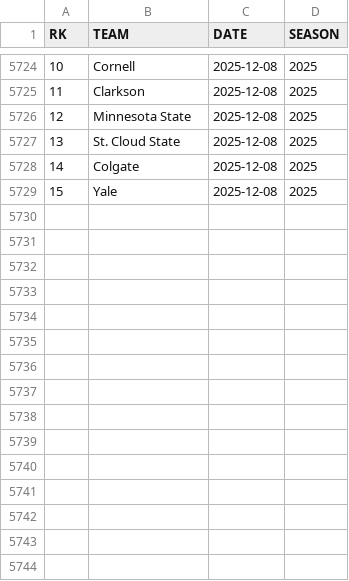
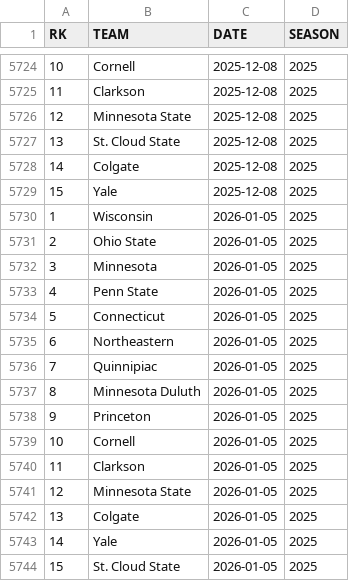
Before and after one commit to redsoxfan2194/buhockeystats, a CSV file: buhockeystatssite/recordbookdata/wpolls.csv, drawn as a sheet; only a part is shown, gaps mark what is left out; the diff names each change by its address in the sheet, - before the commit and + after, or states it on an @@ line.

```diff
--- a/buhockeystatssite/recordbookdata/wpolls.csv
+++ b/buhockeystatssite/recordbookdata/wpolls.csv
+row 5730: 1 | Wisconsin | 2026-01-05 | 2025
+row 5731: 2 | Ohio State | 2026-01-05 | 2025
+row 5732: 3 | Minnesota | 2026-01-05 | 2025
+row 5733: 4 | Penn State | 2026-01-05 | 2025
+row 5734: 5 | Connecticut | 2026-01-05 | 2025
+row 5735: 6 | Northeastern | 2026-01-05 | 2025
+row 5736: 7 | Quinnipiac | 2026-01-05 | 2025
+row 5737: 8 | Minnesota Duluth | 2026-01-05 | 2025
+row 5738: 9 | Princeton | 2026-01-05 | 2025
+row 5739: 10 | Cornell | 2026-01-05 | 2025
+row 5740: 11 | Clarkson | 2026-01-05 | 2025
+row 5741: 12 | Minnesota State | 2026-01-05 | 2025
+row 5742: 13 | Colgate | 2026-01-05 | 2025
+row 5743: 14 | Yale | 2026-01-05 | 2025
+row 5744: 15 | St. Cloud State | 2026-01-05 | 2025
```
Also changed, not shown: buhockeystatssite/recordbookdata/mpolls.csv.
